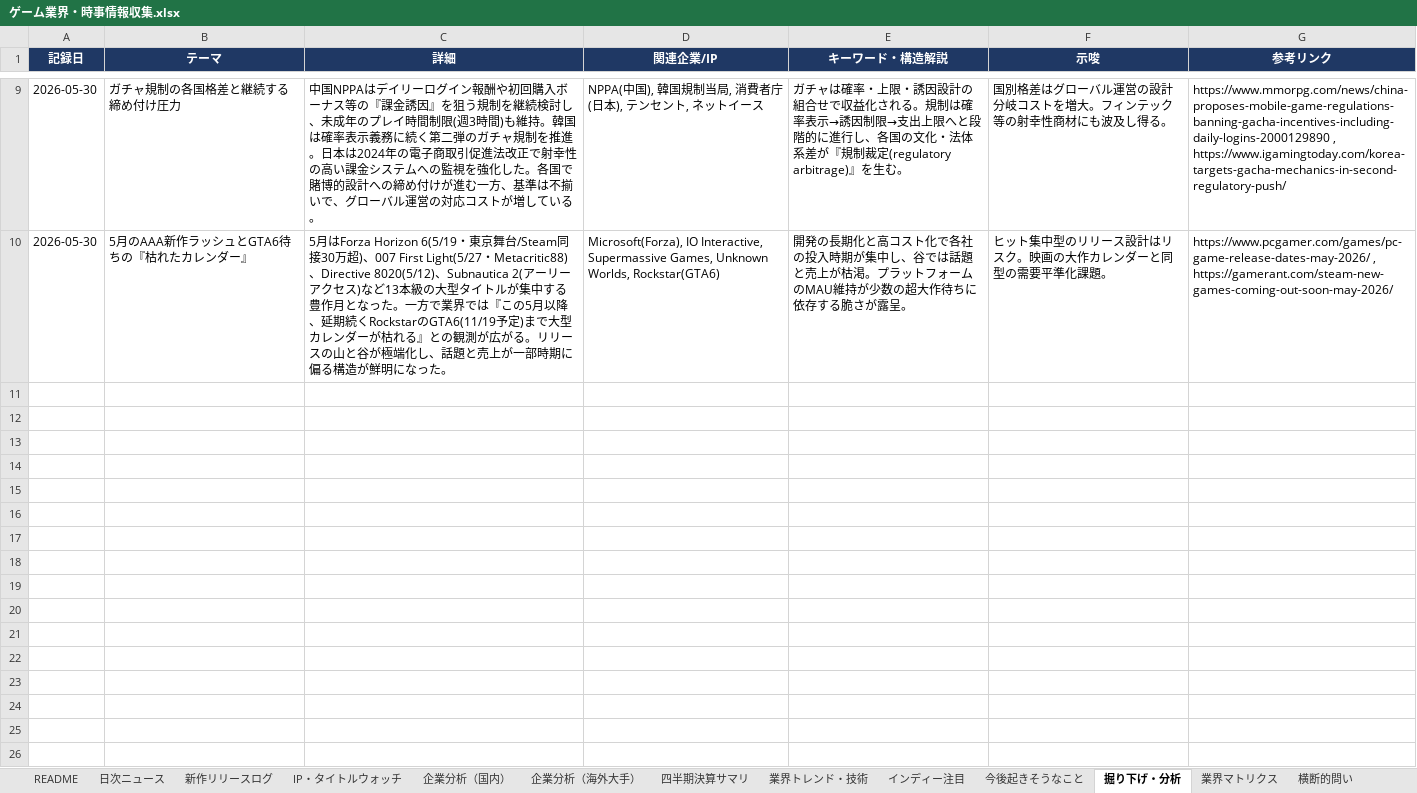
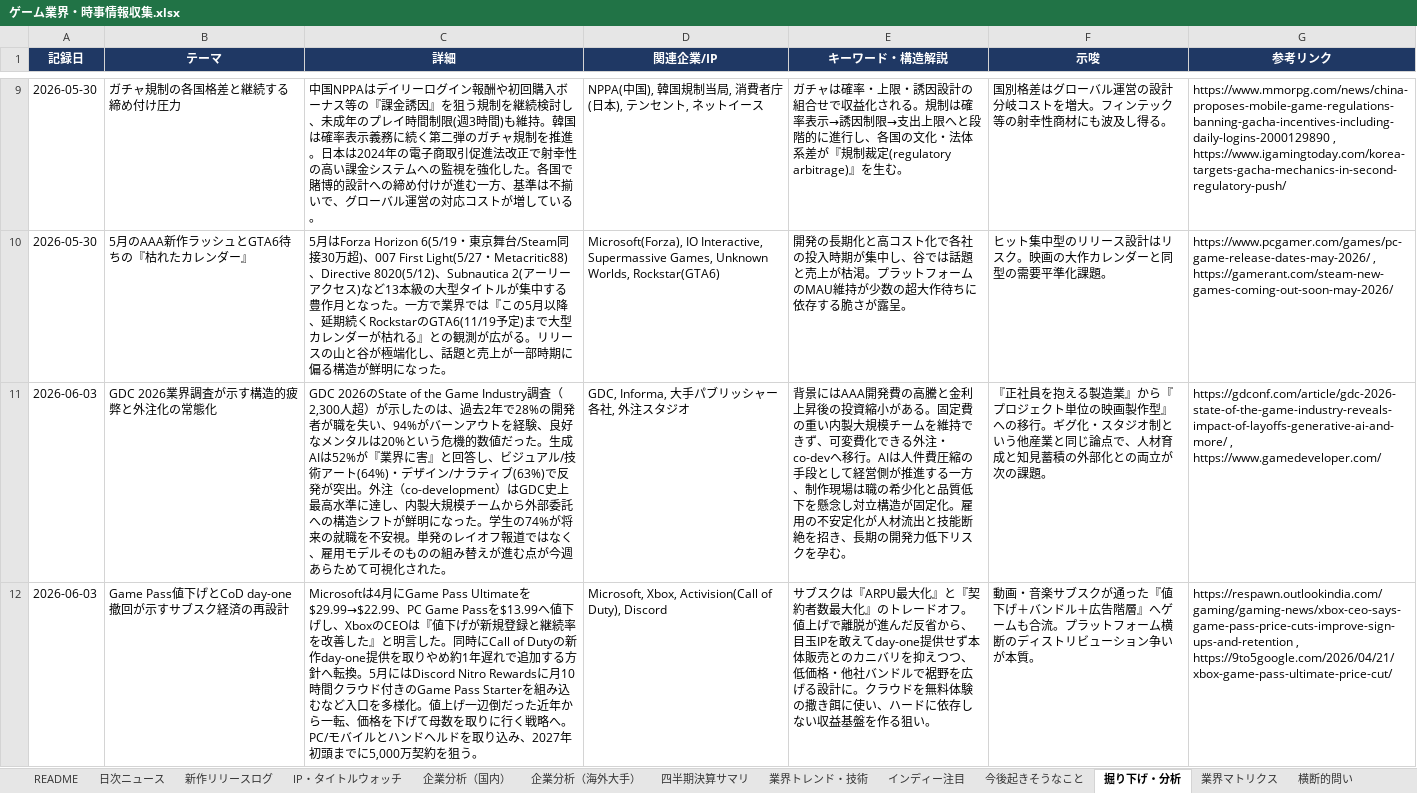
Before and after one commit to norimichitakesue2/game-industry-tracker, an Excel workbook: master/ゲーム業界・時事情報収集.xlsx, sheet 掘り下げ・分析, drawn as a sheet; only a part is shown, gaps mark what is left out; values as stored, in another font and other column widths than the file's, no borders; the diff covers the shown part only; the diff names each change by its address in the sheet, - before the commit and + after, or states it on an @@ line.

```diff
--- a/master/ゲーム業界・時事情報収集.xlsx (sheet 掘り下げ・分析)
+++ b/master/ゲーム業界・時事情報収集.xlsx (sheet 掘り下げ・分析)
+row 11: 2026-06-03 | GDC 2026業界調査が示す構造的疲弊と外注化の常態化 | GDC 2026のState of the Game Industry調査（2,300人超）が示したのは、過去2年で28%の開発者が職を失い、94%がバーンアウトを経験、良好なメンタルは20%という危機的数値だった。生成AIは52%が『業界に害』と回答し、ビジュアル/技術アート(64%)・デザイン/ナラティブ(63%)で反発が突出。外注（co-development）はGDC史上最高水準に達し、内製大規模チームから外部委託への構造シフトが鮮明になった。学生の74%が将来の就職を不安視。単発のレイオフ報道ではなく、雇用モデルそのものの組み替えが進む点が今週あらためて可視化された。 | GDC, Informa, 大手パブリッシャー各社, 外注スタジオ | 背景にはAAA開発費の高騰と金利上昇後の投資縮小がある。固定費の重い内製大規模チームを維持できず、可変費化できる外注・co-devへ移行。AIは人件費圧縮の手段として経営側が推進する一方、制作現場は職の希少化と品質低下を懸念し対立構造が固定化。雇用の不安定化が人材流出と技能断絶を招き、長期の開発力低下リスクを孕む。 | 『正社員を抱える製造業』から『プロジェクト単位の映画製作型』への移行。ギグ化・スタジオ制という他産業と同じ論点で、人材育成と知見蓄積の外部化との両立が次の課題。 | https://gdconf.com/article/gdc-2026-state-of-the-game-industry-reveals-impact-of-layoffs-generative-ai-and-more/ , https://www.gamedeveloper.com/
+row 12: 2026-06-03 | Game Pass値下げとCoD day-one撤回が示すサブスク経済の再設計 | Microsoftは4月にGame Pass Ultimateを$29.99→$22.99、PC Game Passを$13.99へ値下げし、XboxのCEOは『値下げが新規登録と継続率を改善した』と明言した。同時にCall of Dutyの新作day-one提供を取りやめ約1年遅れで追加する方針へ転換。5月にはDiscord Nitro Rewardsに月10時間クラウド付きのGame Pass Starterを組み込むなど入口を多様化。値上げ一辺倒だった近年から一転、価格を下げて母数を取りに行く戦略へ。PC/モバイルとハンドヘルドを取り込み、2027年初頭までに5,000万契約を狙う。 | Microsoft, Xbox, Activision(Call of Duty), Discord | サブスクは『ARPU最大化』と『契約者数最大化』のトレードオフ。値上げで離脱が進んだ反省から、目玉IPを敢えてday-one提供せず本体販売とのカニバリを抑えつつ、低価格・他社バンドルで裾野を広げる設計に。クラウドを無料体験の撒き餌に使い、ハードに依存しない収益基盤を作る狙い。 | 動画・音楽サブスクが通った『値下げ＋バンドル＋広告階層』へゲームも合流。プラットフォーム横断のディストリビューション争いが本質。 | https://respawn.outlookindia.com/gaming/gaming-news/xbox-ceo-says-game-pass-price-cuts-improve-sign-ups-and-retention , https://9to5google.com/2026/04/21/xbox-game-pass-ultimate-price-cut/
```
Also changed, not shown: 2 added rows elsewhere in this sheet, sheet 業界トレンド・技術, 26 other files.
